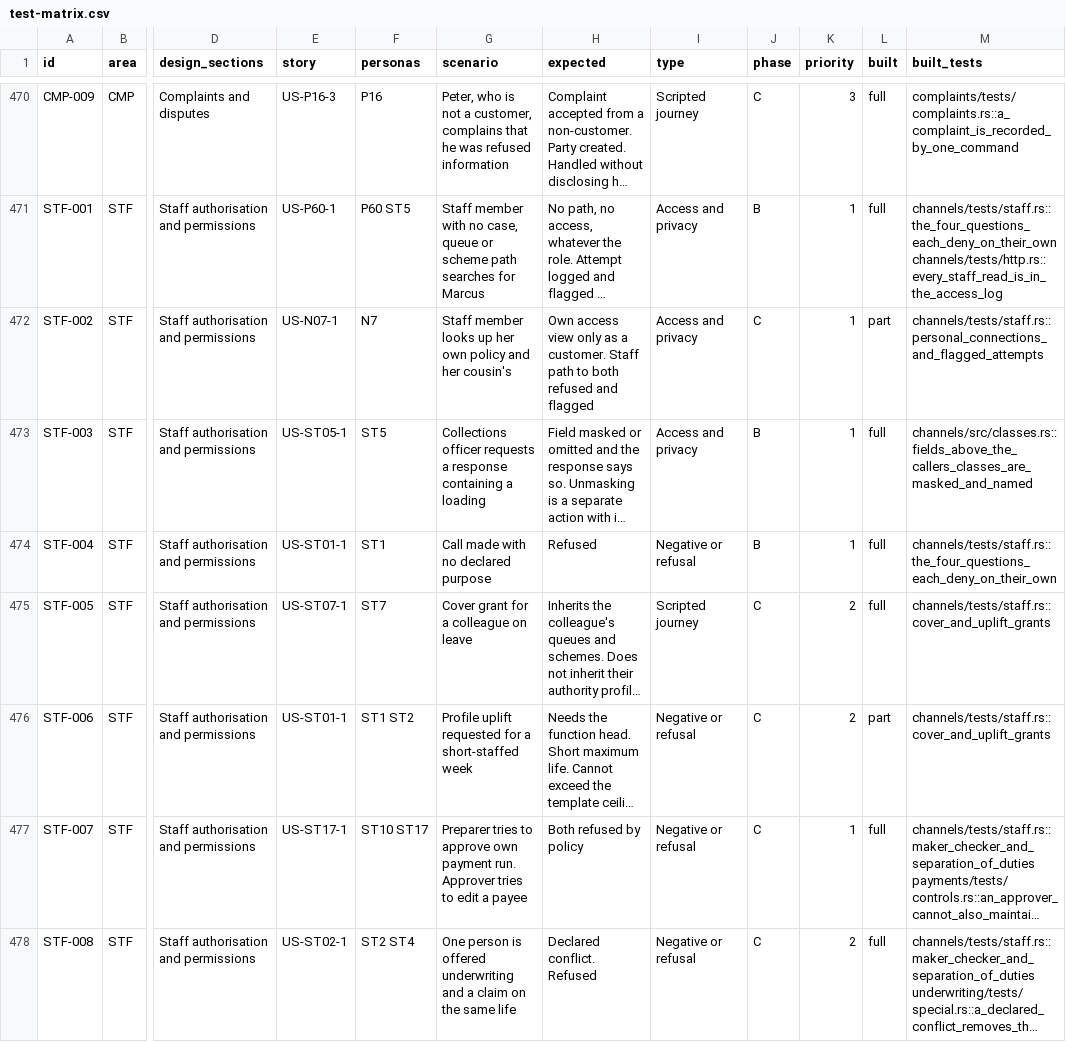
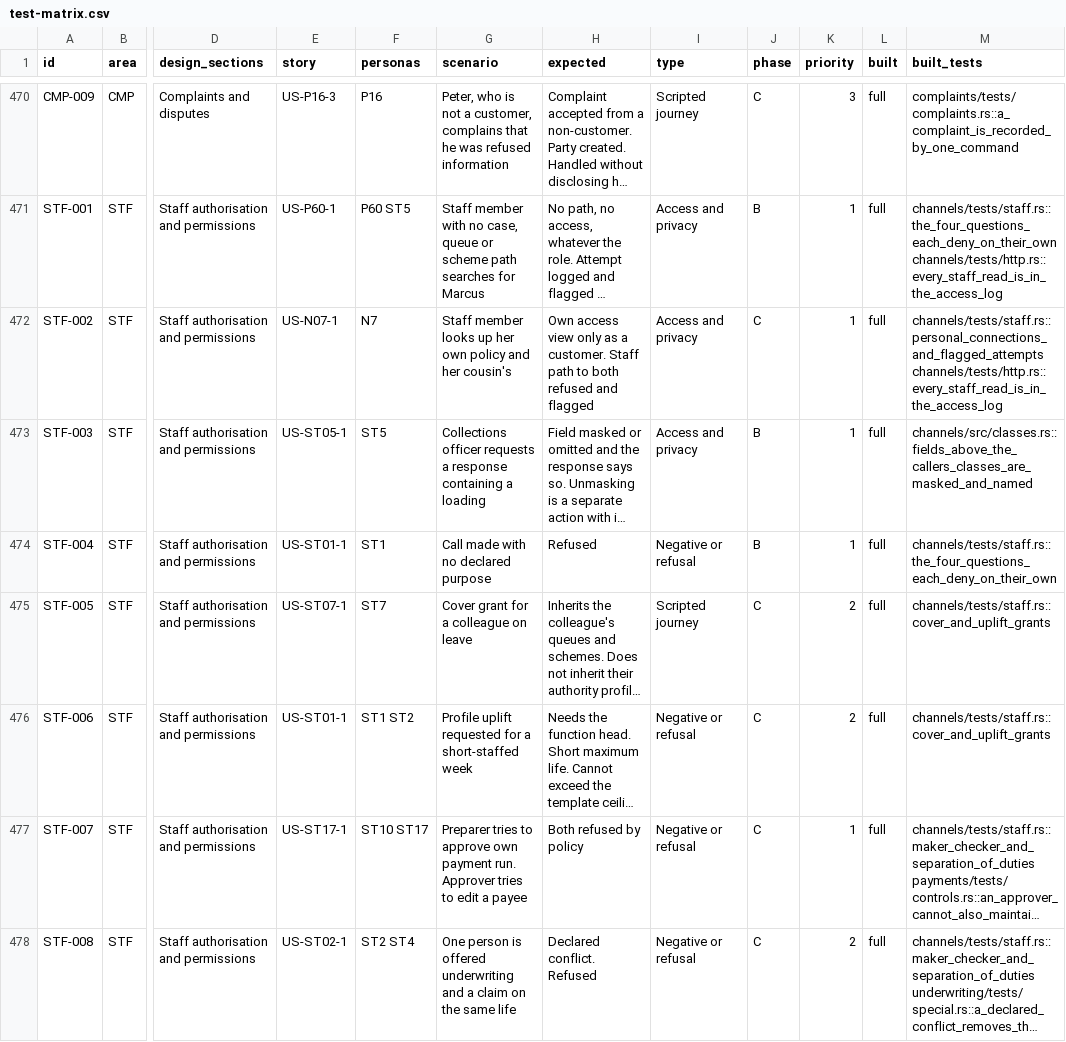
Before and after one commit to mitchell-johnson/Insurance, a CSV file: docs/testing/personas/test-matrix.csv, drawn as a sheet; only a part is shown, gaps mark what is left out; long unchanged cells end in …; the diff names each change by its address in the sheet, - before the commit and + after, or states it on an @@ line.

```diff
--- a/docs/testing/personas/test-matrix.csv
+++ b/docs/testing/personas/test-matrix.csv
-L472 (built): part
+L472 (built): full
-M472 (built_tests): channels/tests/staff.rs::personal_connections_and_flagged_attempts
+M472 (built_tests): channels/tests/staff.rs::personal_connections_and_flagged_attempts channels/tests/http.rs::every_staff_read_is_in_the_access_log
-L476 (built): part
+L476 (built): full
```
Also changed, not shown: 3 other files.
